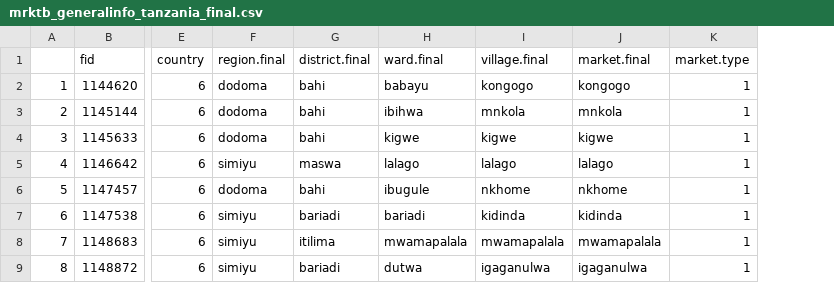
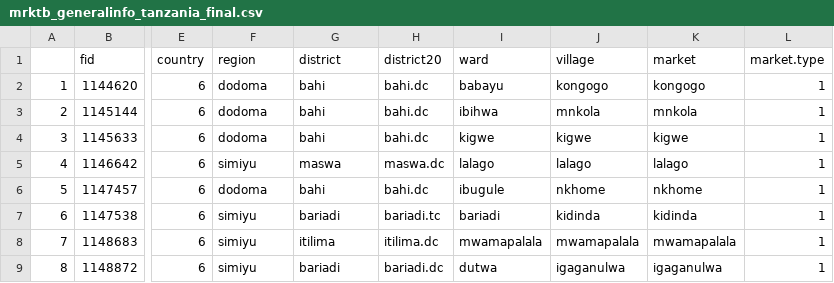
Before and after one commit to BethSavagar/markets_project, a CSV file: data/tanzania_data/mrktb_generalinfo_tanzania_final.csv, drawn as a sheet; only a part is shown, gaps mark what is left out; addresses are those after the commit; the diff names each change by its address in the sheet, - before the commit and + after, or states it on an @@ line.

Commit message:
clean files and origdest data

```diff
--- a/data/tanzania_data/mrktb_generalinfo_tanzania_final.csv
+++ b/data/tanzania_data/mrktb_generalinfo_tanzania_final.csv
+column H (district20), rows 2-9: bahi.dc | bahi.dc | bahi.dc | maswa.dc | bahi.dc | bariadi.tc | itilima.dc | bariadi.dc
-F1: region.final
+F1: region
-G1: district.final
+G1: district
-I1: ward.final
+I1: ward
-J1: village.final
+J1: village
-K1: market.final
+K1: market
```
Also changed, not shown: 2 other files.
